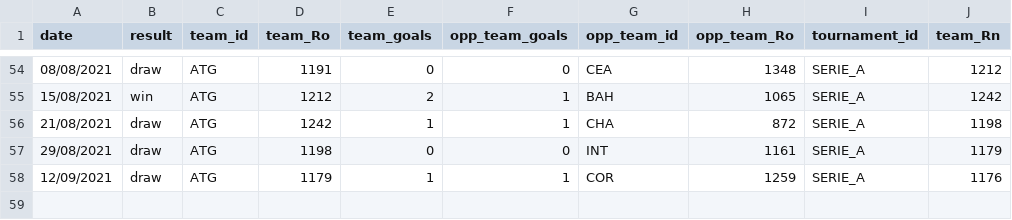
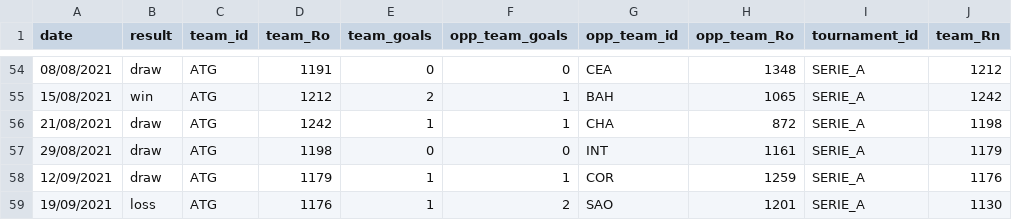
Before and after one commit to gaholanda/elo-rating-brasil, a CSV file: src/admin/database/ratings/teams/ATG.csv, drawn as a sheet; only a part is shown, gaps mark what is left out; the diff names each change by its address in the sheet, - before the commit and + after, or states it on an @@ line.

```diff
--- a/src/admin/database/ratings/teams/ATG.csv
+++ b/src/admin/database/ratings/teams/ATG.csv
+row 59: 19/09/2021 | loss | ATG | 1176 | 1 | 2 | SAO | 1201 | SERIE_A | 1130
```
Also changed, not shown: src/admin/database/ratings/teams/AME.csv, src/admin/database/ratings/teams/BAH.csv, 23 other files.
